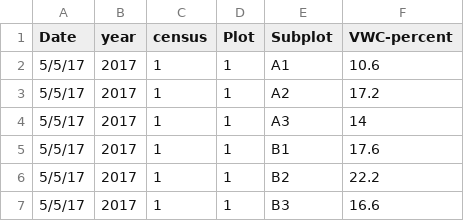
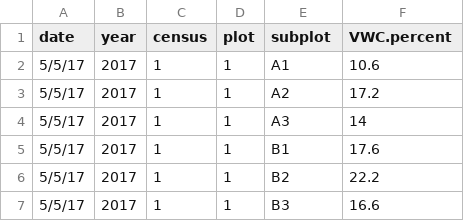
Before and after one commit to ekswan/RMR.harding, a CSV file: data/soil.moisture.2017.csv, drawn as a sheet; only a part is shown.

Commit message:
data cleaning QA/QC

```diff
--- a/data/soil.moisture.2017.csv
+++ b/data/soil.moisture.2017.csv
@@ -1,2 +1,2 @@
-Date,year,census,Plot,Subplot,VWC-percent
+date,year,census,plot,subplot,VWC.percent
 5/5/17,2017,1,1,A1,10.6
```
Also changed, not shown: 2 other files.
